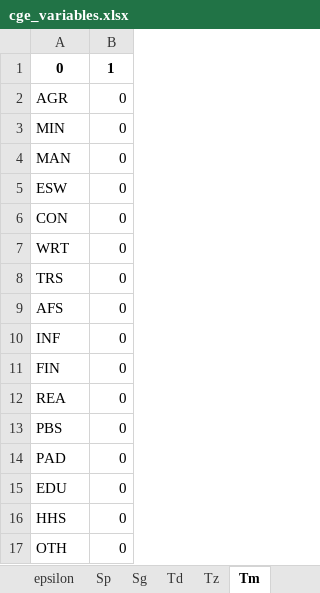
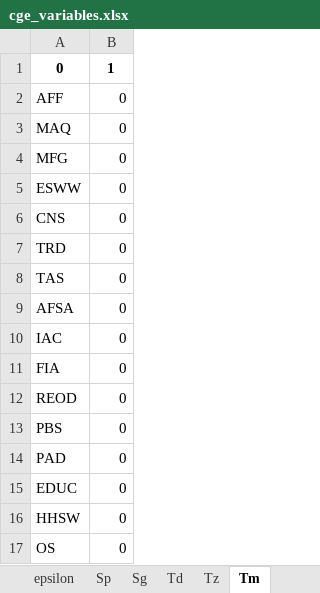
Before and after one commit to vpcfadri1/CGE_Ipopt, an Excel workbook: cge_variables.xlsx, sheet Tm, drawn as a sheet; values as stored, in another font and other column widths than the file's, no borders; removed rows and columns are numbered as before the commit, all else as after; the diff names each change by its address in the sheet, - before the commit and + after, or states it on an @@ line.

```diff
--- a/cge_variables.xlsx (sheet Tm)
+++ b/cge_variables.xlsx (sheet Tm)
-A2: AGR
+A2: AFF
-row 3: MIN | 0
-A3: MAN
+A3: MAQ
+row 4: MFG | 0
-A5: ESW
+A5: ESWW
-A6: CON
+A6: CNS
-A7: WRT
+A7: TRD
-A8: TRS
+A8: TAS
-A9: AFS
+A9: AFSA
-A10: INF
+A10: IAC
-A11: FIN
+A11: FIA
-A12: REA
+A12: REOD
-A15: EDU
+A15: EDUC
-A16: HHS
+A16: HHSW
-A17: OTH
+A17: OS
```
Also changed, not shown: sheet X, sheet F, sheet py, sheet pz, sheet pq, sheet pe, 12 more sheets, GRDP.xlsx, PH_SAM.xlsx, 3 other files.
